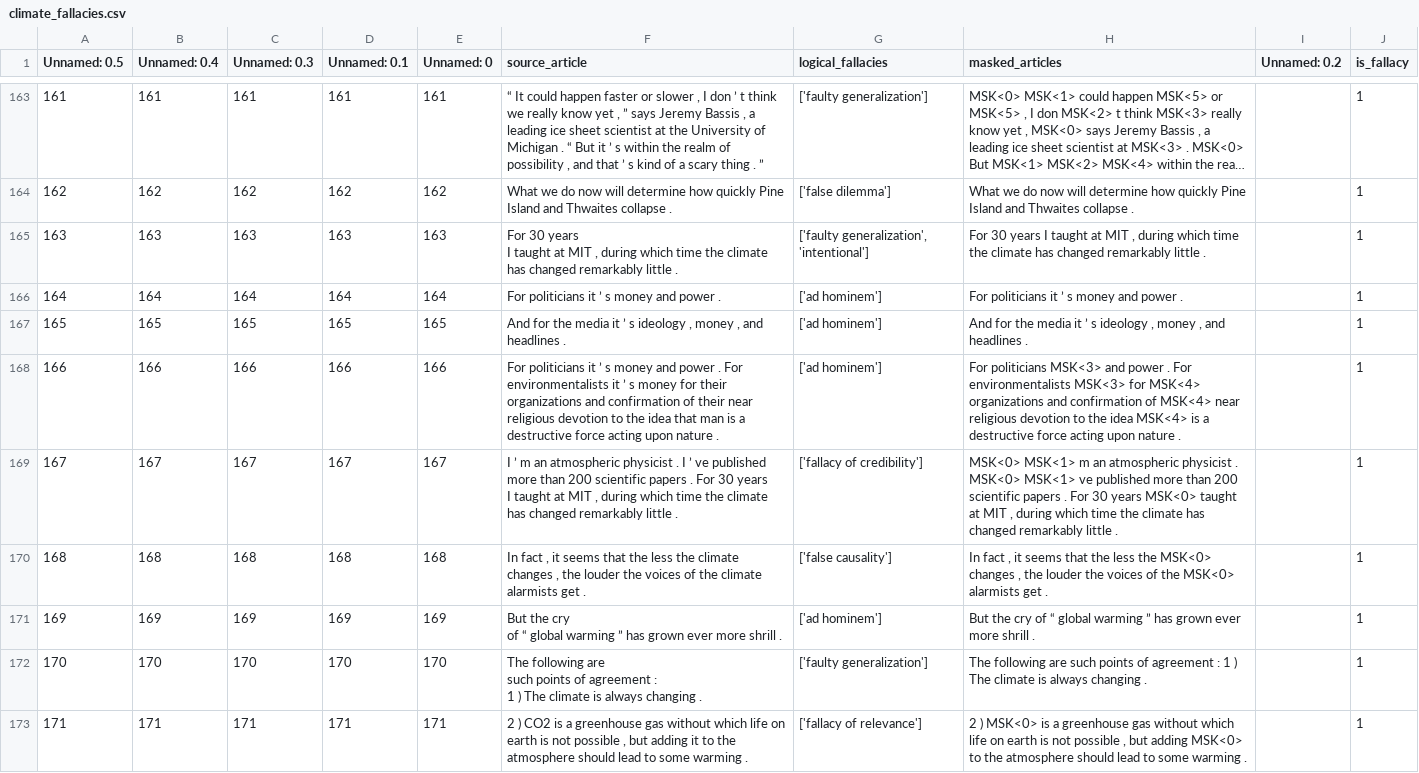
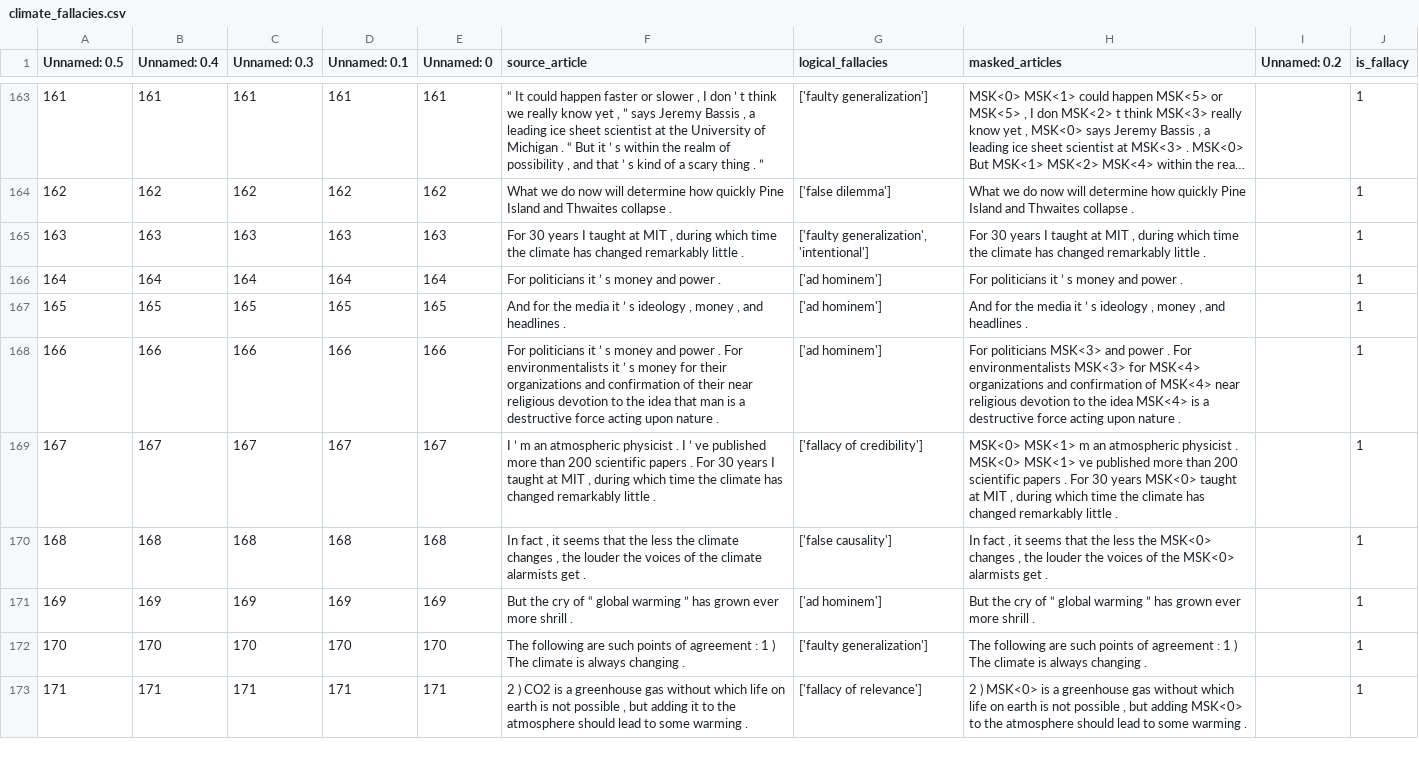
Before and after one commit to gauthierboeshertz/fallacy_detection, a CSV file: data/climate_fallacies.csv, drawn as a sheet; only a part is shown, gaps mark what is left out; long unchanged cells end in …; the diff covers the shown part only; the diff names each change by its address in the sheet, - before the commit and + after, or states it on an @@ line.

Commit message:
Clean data by removing multiline arguments

```diff
--- a/data/climate_fallacies.csv
+++ b/data/climate_fallacies.csv
-F165 (source_article): …little .
+F165 (source_article): …little .
-F168 (source_article): …nature .
+F168 (source_article): …nature .
-F169 (source_article): …little .
+F169 (source_article): …little .
-F170 (source_article): …get .
+F170 (source_article): …get .
-F171 (source_article): …shrill .
+F171 (source_article): …shrill .
-F172 (source_article): …changing .
+F172 (source_article): …changing .
-F173 (source_article): …warming .
+F173 (source_article): …warming .
```
Also changed, not shown: 41 edited cells elsewhere in this file, data/climate_fallacies_sa.csv, data/edu_fallacies.csv, 5 other files.
